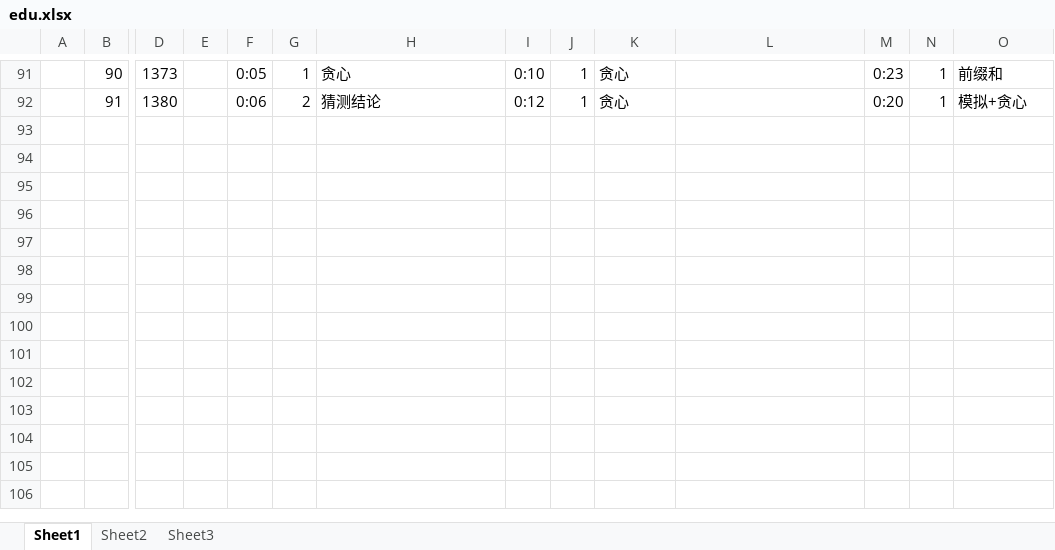
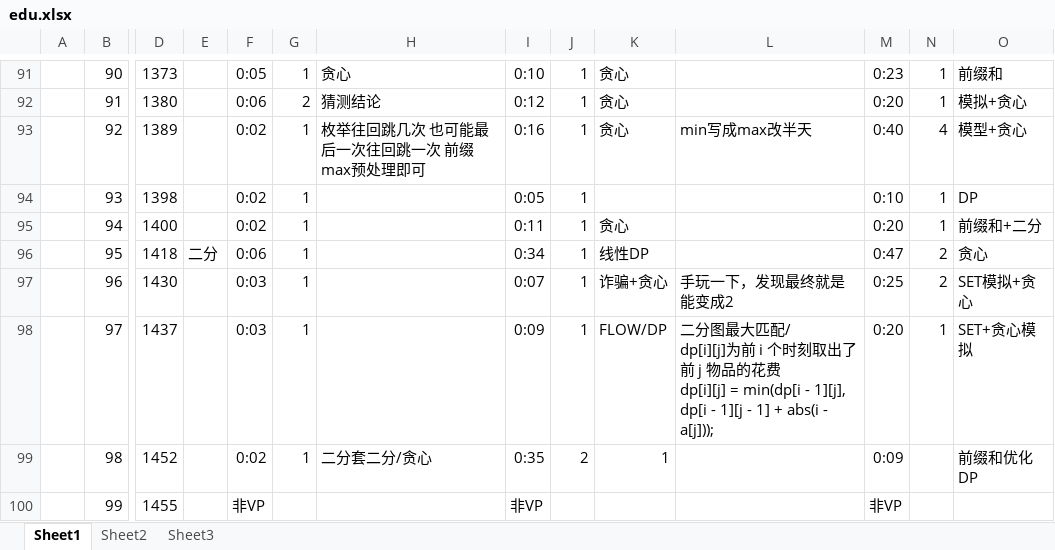
Before and after one commit to DDLC-Monika/Codeforces-code, an Excel workbook: edu.xlsx, sheet Sheet1, drawn as a sheet; only a part is shown, gaps mark what is left out; values as stored, in another font and other column widths than the file's, no borders; rows hold the shown columns only; ↵ is a line break in a cell; the diff names each change by its address in the sheet, - before the commit and + after, or states it on an @@ line.

Commit message:
Add files via upload

```diff
--- a/edu.xlsx (sheet Sheet1)
+++ b/edu.xlsx (sheet Sheet1)
+row 93:  | 92 | 1389 |  | 0:02 | 1 | 枚举往回跳几次 也可能最后一次往回跳一次 前缀max预处理即可 | 0:16 | 1 | 贪心 | min写成max改半天 | 0:40 | 4 | 模型+贪心
+row 94:  | 93 | 1398 |  | 0:02 | 1 |  | 0:05 | 1 |  |  | 0:10 | 1 | DP
+row 95:  | 94 | 1400 |  | 0:02 | 1 |  | 0:11 | 1 | 贪心 |  | 0:20 | 1 | 前缀和+二分
+row 96:  | 95 | 1418 | 二分 | 0:06 | 1 |  | 0:34 | 1 | 线性DP |  | 0:47 | 2 | 贪心
+row 97:  | 96 | 1430 |  | 0:03 | 1 |  | 0:07 | 1 | 诈骗+贪心 | 手玩一下，发现最终就是能变成2 | 0:25 | 2 | SET模拟+贪心
+row 98:  | 97 | 1437 |  | 0:03 | 1 |  | 0:09 | 1 | FLOW/DP | 二分图最大匹配/ ↵ dp[i][j]为前 i 个时刻取出了前 j 物品的花费 ↵ dp[i][j] = min(dp[i - 1][j], dp[i - 1][j - 1] + abs(i - a[j])); | 0:20 | 1 | SET+贪心模拟
+row 99:  | 98 | 1452 |  | 0:02 | 1 | 二分套二分/贪心 | 0:35 | 2 | 1 |  | 0:09 |  | 前缀和优化DP
+row 100:  | 99 | 1455 |  | 非VP |  |  | 非VP |  |  |  | 非VP
```
